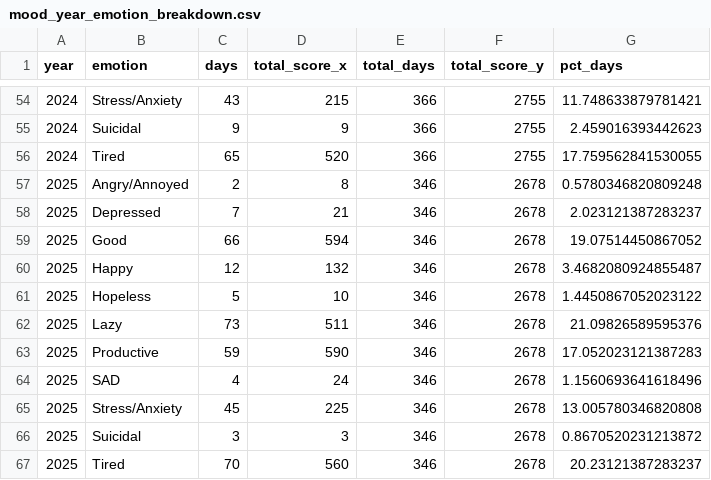
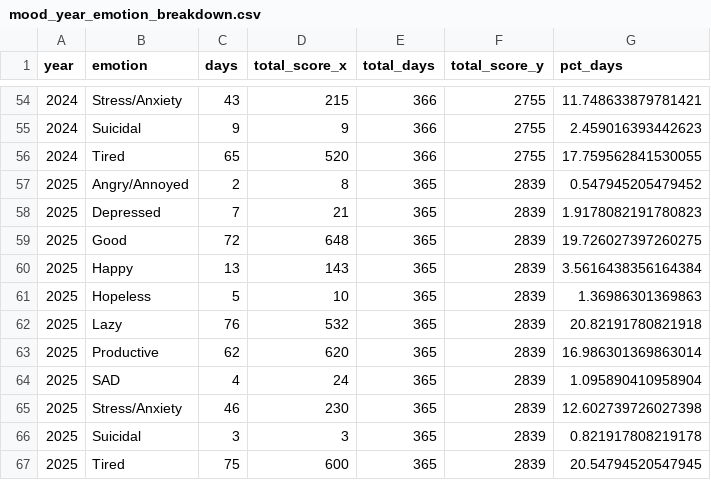
Before and after one commit to AnvayB/Mood-Development-Dashboard, a CSV file: data/mood_year_emotion_breakdown.csv, drawn as a sheet; only a part is shown, gaps mark what is left out.

```diff
--- a/data/mood_year_emotion_breakdown.csv
+++ b/data/mood_year_emotion_breakdown.csv
@@ -56,12 +56,12 @@ year,emotion,days,total_score_x,total_days,total_score_y,pct_days
 2024,Tired,65,520,366,2755,17.759562841530055
-2025,Angry/Annoyed,2,8,346,2678,0.5780346820809248
-2025,Depressed,7,21,346,2678,2.023121387283237
-2025,Good,66,594,346,2678,19.07514450867052
-2025,Happy,12,132,346,2678,3.4682080924855487
-2025,Hopeless,5,10,346,2678,1.4450867052023122
-2025,Lazy,73,511,346,2678,21.09826589595376
-2025,Productive,59,590,346,2678,17.052023121387283
-2025,SAD,4,24,346,2678,1.1560693641618496
-2025,Stress/Anxiety,45,225,346,2678,13.005780346820808
-2025,Suicidal,3,3,346,2678,0.8670520231213872
-2025,Tired,70,560,346,2678,20.23121387283237
+2025,Angry/Annoyed,2,8,365,2839,0.547945205479452
+2025,Depressed,7,21,365,2839,1.9178082191780823
+2025,Good,72,648,365,2839,19.726027397260275
+2025,Happy,13,143,365,2839,3.5616438356164384
+2025,Hopeless,5,10,365,2839,1.36986301369863
+2025,Lazy,76,532,365,2839,20.82191780821918
+2025,Productive,62,620,365,2839,16.986301369863014
+2025,SAD,4,24,365,2839,1.095890410958904
+2025,Stress/Anxiety,46,230,365,2839,12.602739726027398
+2025,Suicidal,3,3,365,2839,0.821917808219178
+2025,Tired,75,600,365,2839,20.54794520547945
```
Also changed, not shown: data/mood_all_years.csv, data/mood_monthly_hi.csv, 6 other files.
